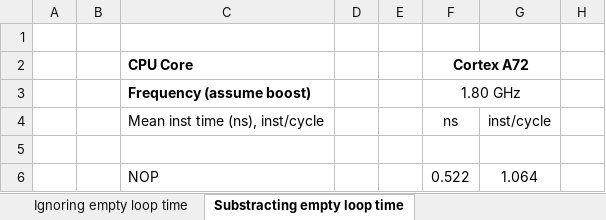
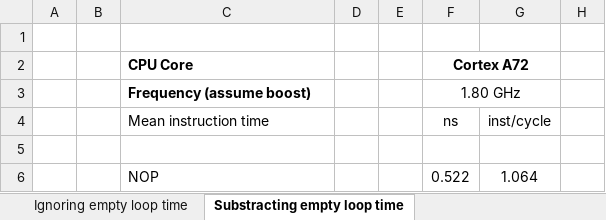
Before and after one commit to lelegard/arm-instruction-time, an Excel workbook: analysis.xlsx, sheet Substracting empty loop time, drawn as a sheet; only a part is shown; values as stored, in another font and other column widths than the file's, no borders; the diff names each change by its address in the sheet, - before the commit and + after, or states it on an @@ line.

```diff
--- a/analysis.xlsx (sheet Substracting empty loop time)
+++ b/analysis.xlsx (sheet Substracting empty loop time)
-C4: Mean inst time (ns), inst/cycle
+C4: Mean instruction time
```
Also changed, not shown: sheet Ignoring empty loop time, formulas that keep their value, 1 other file.
